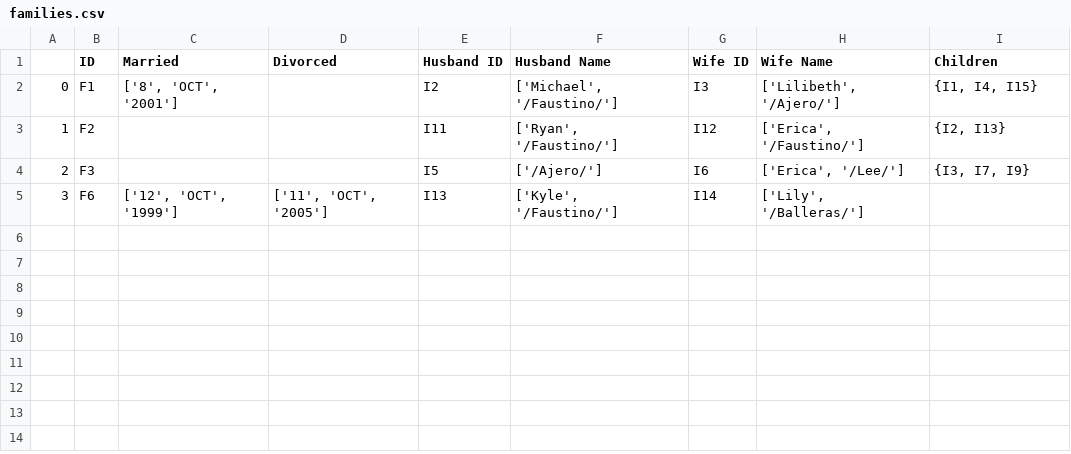
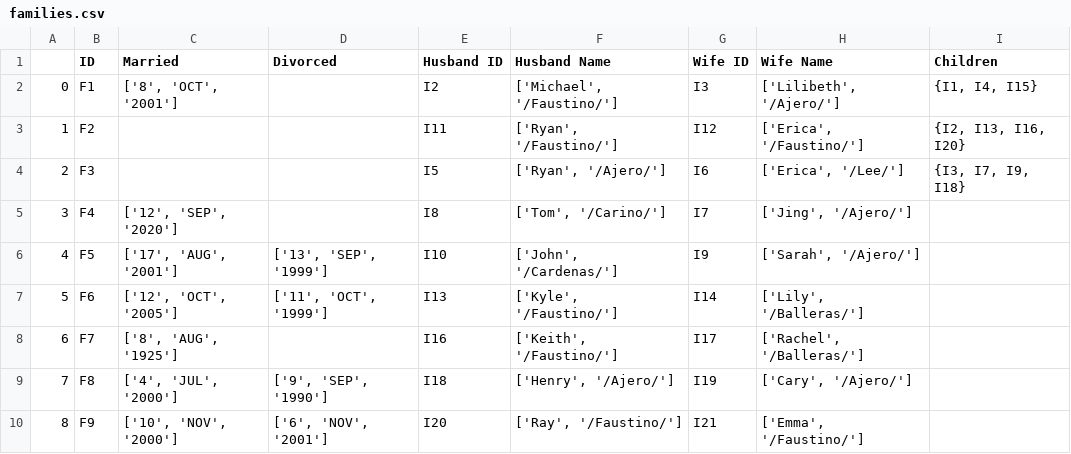
Before and after one commit to zackedwards/AgileMethods, a CSV file: Data/families.csv, drawn as a sheet.

Commit message:
Created sprint1Demo.py which outputs expected errors for all the sprint1 test cases using AcceptanceTest dummy data

```diff
--- a/Data/families.csv
+++ b/Data/families.csv
@@ -2,4 +2,9 @@
 0,F1,"['8', 'OCT', '2001']",,I2,"['Michael', '/Faustino/']",I3,"['Lilibeth', '/Ajero/']","{I1, I4, I15}"
-1,F2,,,I11,"['Ryan', '/Faustino/']",I12,"['Erica', '/Faustino/']","{I2, I13}"
-2,F3,,,I5,['/Ajero/'],I6,"['Erica', '/Lee/']","{I3, I7, I9}"
-3,F6,"['12', 'OCT', '1999']","['11', 'OCT', '2005']",I13,"['Kyle', '/Faustino/']",I14,"['Lily', '/Balleras/']",
+1,F2,,,I11,"['Ryan', '/Faustino/']",I12,"['Erica', '/Faustino/']","{I2, I13, I16, I20}"
+2,F3,,,I5,"['Ryan', '/Ajero/']",I6,"['Erica', '/Lee/']","{I3, I7, I9, I18}"
+3,F4,"['12', 'SEP', '2020']",,I8,"['Tom', '/Carino/']",I7,"['Jing', '/Ajero/']",
+4,F5,"['17', 'AUG', '2001']","['13', 'SEP', '1999']",I10,"['John', '/Cardenas/']",I9,"['Sarah', '/Ajero/']",
+5,F6,"['12', 'OCT', '2005']","['11', 'OCT', '1999']",I13,"['Kyle', '/Faustino/']",I14,"['Lily', '/Balleras/']",
+6,F7,"['8', 'AUG', '1925']",,I16,"['Keith', '/Faustino/']",I17,"['Rachel', '/Balleras/']",
+7,F8,"['4', 'JUL', '2000']","['9', 'SEP', '1990']",I18,"['Henry', '/Ajero/']",I19,"['Cary', '/Ajero/']",
+8,F9,"['10', 'NOV', '2000']","['6', 'NOV', '2001']",I20,"['Ray', '/Faustino/']",I21,"['Emma', '/Faustino/']",
```
Also changed, not shown: Data/individuals.csv, 7 other files.
